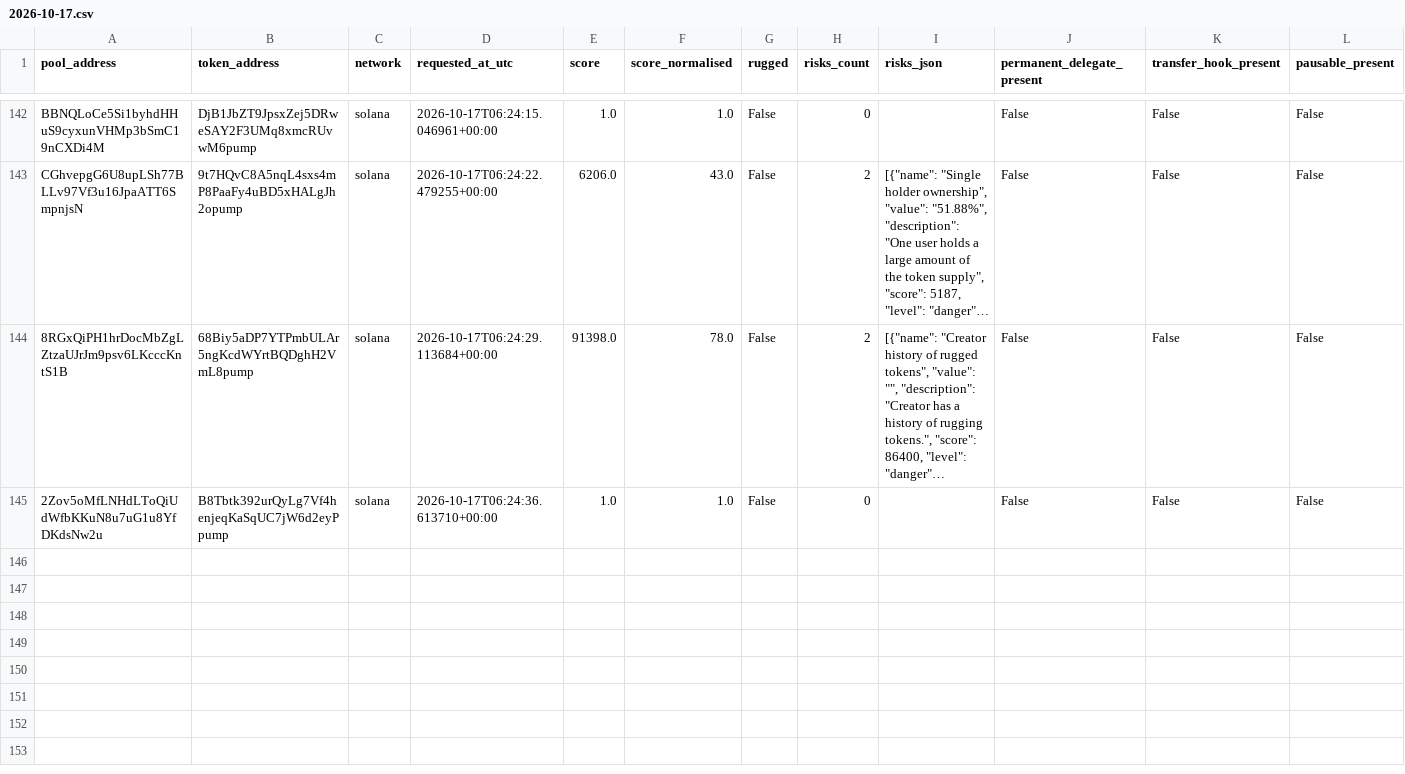
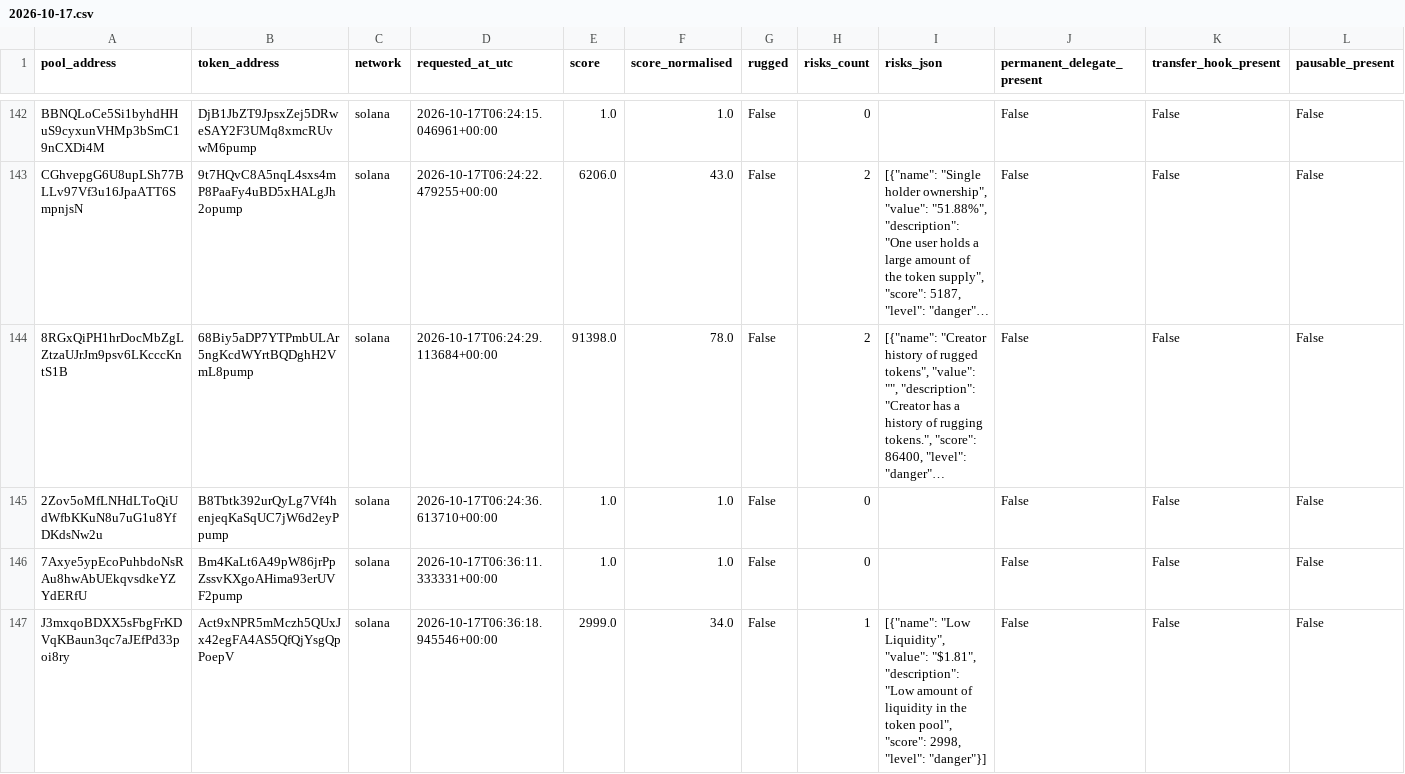
Before and after one commit to TheoooBa/Solana-Memecoin-Analysis, a CSV file: raw/rugcheck_info/2026-10-17.csv, drawn as a sheet; only a part is shown, gaps mark what is left out; long unchanged cells end in …; rows hold the shown columns only; the diff covers the shown part only; the diff names each change by its address in the sheet, - before the commit and + after, or states it on an @@ line.

```diff
--- a/raw/rugcheck_info/2026-10-17.csv
+++ b/raw/rugcheck_info/2026-10-17.csv
+row 146: 7Axye5ypEcoPuhbdoNsRAu8hwAbUEkqvsdkeYZYdERfU | Bm4KaLt6A49pW86jrPpZssvKXgoAHima93erUVF2pump | solana | 2026-10-17T06:36:11.333331+00:00 | 1.0 | 1.0 | False | 0 |  | False | False | False
+row 147: J3mxqoBDXX5sFbgFrKDVqKBaun3qc7aJEfPd33poi8ry | Act9xNPR5mMczh5QUxJx42egFA4AS5QfQjYsgQpPoepV | solana | 2026-10-17T06:36:18.945546+00:00 | 2999.0 | 34.0 | False | 1 | [{"name": "Low Liquidity", "value": "$1.81", "description": "Low amount of liquidity in the token pool", "score": 2998, "level": "danger"}] | False | False | False
```
Also changed, not shown: 3 added rows elsewhere in this file, logs/runs/2026-10-17.csv, raw/new_pool_ranks/2026-10-17.csv, 5 other files.
